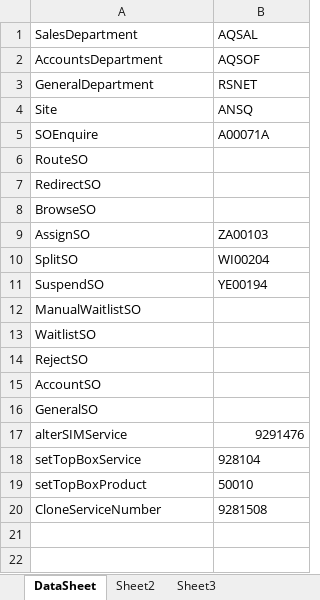
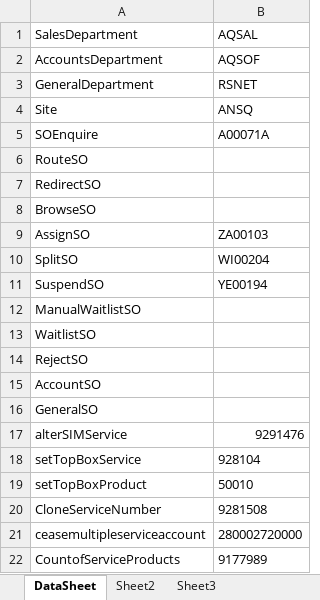
Before and after one commit to deepthi-t/AutomationWrapper, an Excel workbook: LiberateAutomation/Resources/DataSheet.xlsx, sheet DataSheet, drawn as a sheet; values as stored, in another font and other column widths than the file's, no borders; the diff names each change by its address in the sheet, - before the commit and + after, or states it on an @@ line.

Commit message:
Completed Test cases for Cease multiple services and Count of service products

```diff
--- a/LiberateAutomation/Resources/DataSheet.xlsx (sheet DataSheet)
+++ b/LiberateAutomation/Resources/DataSheet.xlsx (sheet DataSheet)
+row 21: ceasemultipleserviceaccount | 280002720000
+row 22: CountofServiceProducts | 9177989
```
Also changed, not shown: 9 other files.
